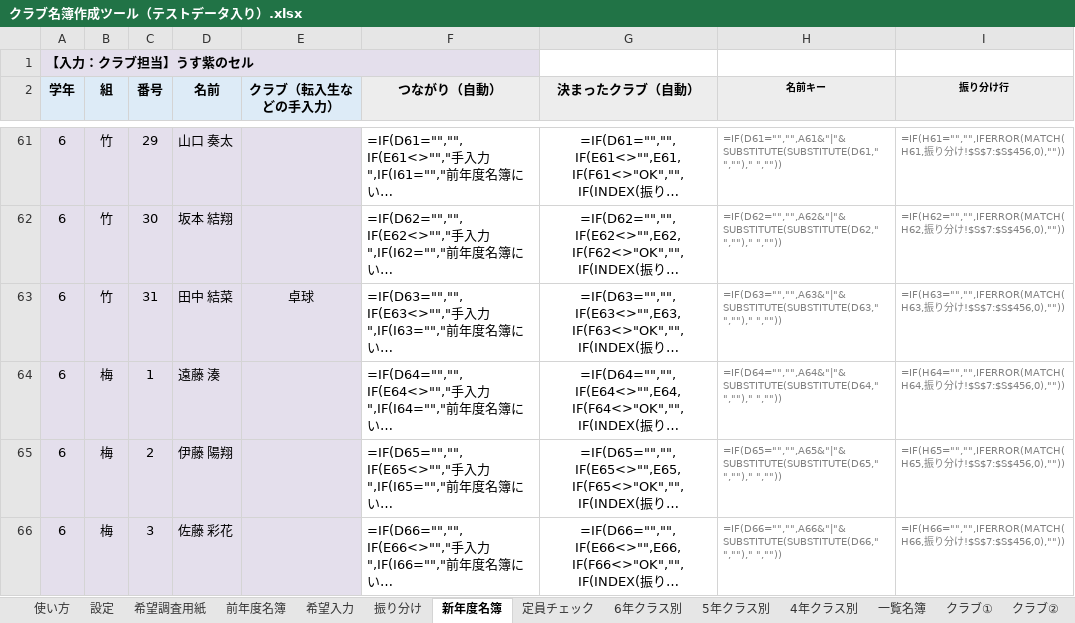
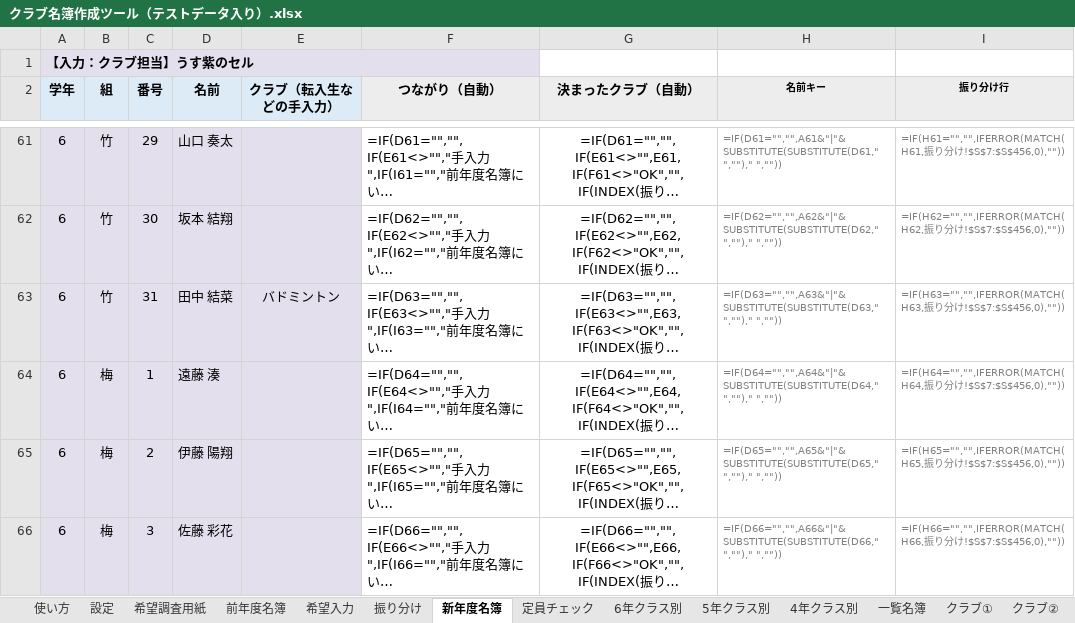
Before and after one commit to chumbasan-glitch/main, an Excel workbook: クラブ名簿/クラブ名簿作成ツール（テストデータ入り）.xlsx, sheet 新年度名簿, drawn as a sheet; only a part is shown, gaps mark what is left out; long unchanged cells end in …; values as stored, in another font and other column widths than the file's, no borders; formulas without a stored value are shown as written; conditional formats not drawn; the diff names each change by its address in the sheet, - before the commit and + after, or states it on an @@ line.

```diff
--- a/クラブ名簿/クラブ名簿作成ツール（テストデータ入り）.xlsx (sheet 新年度名簿)
+++ b/クラブ名簿/クラブ名簿作成ツール（テストデータ入り）.xlsx (sheet 新年度名簿)
-E63 (クラブ（転入生などの手入力）): 卓球
+E63 (クラブ（転入生などの手入力）): バドミントン
```
Also changed, not shown: sheet 希望入力, sheet 設定, sheet 希望調査用紙, sheet 振り分け, sheet 使い方, 1 other file.
